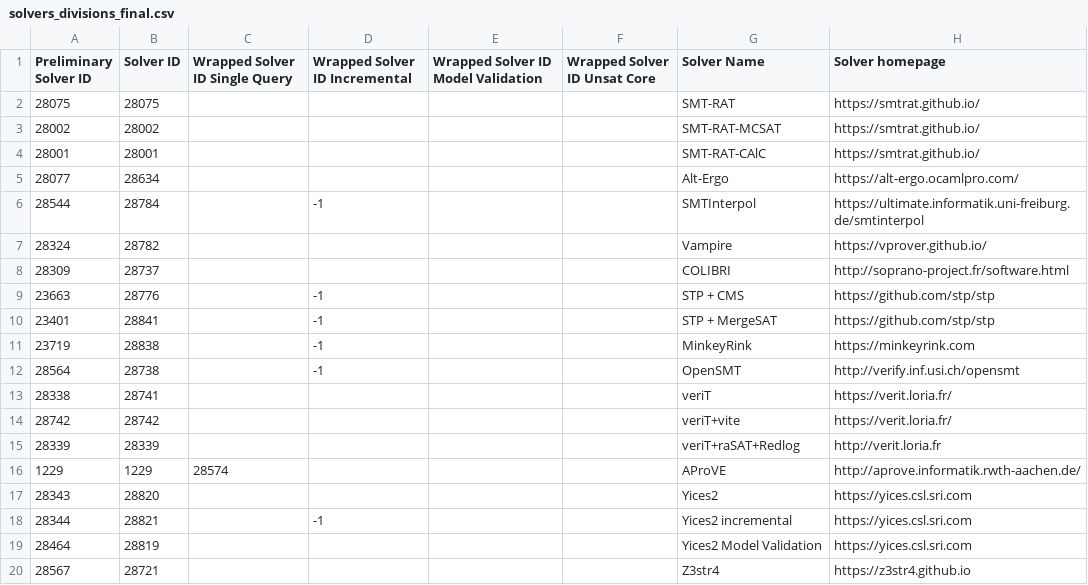
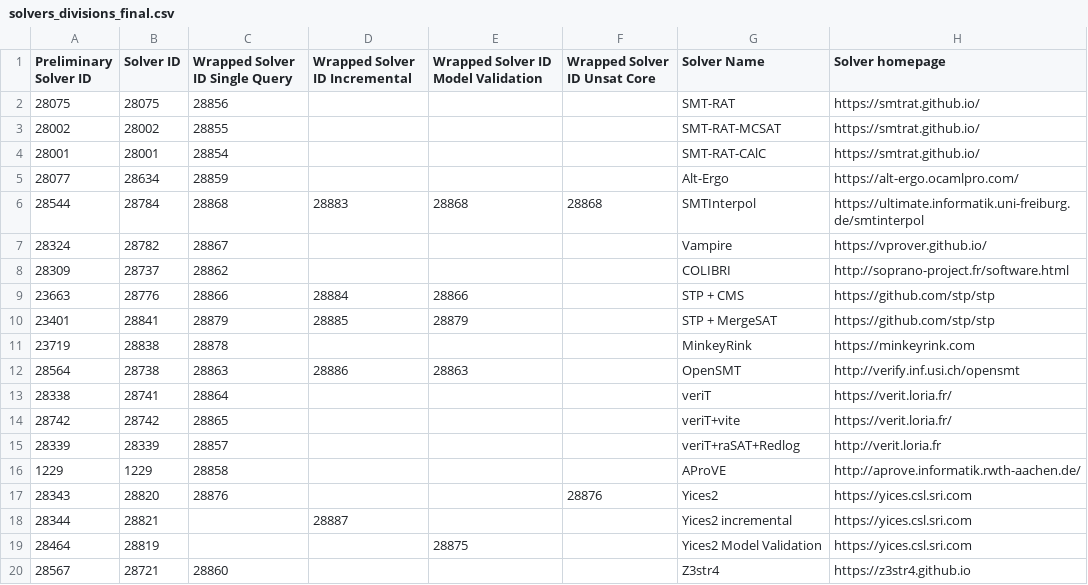
Before and after one commit to SMT-COMP/smt-comp, a CSV file: 2020/registration/solvers_divisions_final.csv, drawn as a sheet; only a part is shown; the diff covers the shown part only; the diff names each change by its address in the sheet, - before the commit and + after, or states it on an @@ line.

Commit message:
Added Wrapped Solver ID

```diff
--- a/2020/registration/solvers_divisions_final.csv
+++ b/2020/registration/solvers_divisions_final.csv
-C2 (Wrapped Solver ID Single Query): (empty)
+C2 (Wrapped Solver ID Single Query): 28856
-C3 (Wrapped Solver ID Single Query): (empty)
+C3 (Wrapped Solver ID Single Query): 28855
-C4 (Wrapped Solver ID Single Query): (empty)
+C4 (Wrapped Solver ID Single Query): 28854
-C5 (Wrapped Solver ID Single Query): (empty)
+C5 (Wrapped Solver ID Single Query): 28859
-C6 (Wrapped Solver ID Single Query): (empty)
+C6 (Wrapped Solver ID Single Query): 28868
-D6 (Wrapped Solver ID Incremental): -1
+D6 (Wrapped Solver ID Incremental): 28883
-E6: (empty)
+E6: 28868
-F6 (Wrapped Solver ID Unsat Core): (empty)
+F6 (Wrapped Solver ID Unsat Core): 28868
-C7 (Wrapped Solver ID Single Query): (empty)
+C7 (Wrapped Solver ID Single Query): 28867
-C8 (Wrapped Solver ID Single Query): (empty)
+C8 (Wrapped Solver ID Single Query): 28862
-C9 (Wrapped Solver ID Single Query): (empty)
+C9 (Wrapped Solver ID Single Query): 28866
-D9 (Wrapped Solver ID Incremental): -1
+D9 (Wrapped Solver ID Incremental): 28884
-E9: (empty)
+E9: 28866
-C10 (Wrapped Solver ID Single Query): (empty)
+C10 (Wrapped Solver ID Single Query): 28879
-D10 (Wrapped Solver ID Incremental): -1
+D10 (Wrapped Solver ID Incremental): 28885
-E10: (empty)
+E10: 28879
-C11 (Wrapped Solver ID Single Query): (empty)
+C11 (Wrapped Solver ID Single Query): 28878
-D11 (Wrapped Solver ID Incremental): -1
+D11 (Wrapped Solver ID Incremental): (empty)
-C12 (Wrapped Solver ID Single Query): (empty)
+C12 (Wrapped Solver ID Single Query): 28863
-D12 (Wrapped Solver ID Incremental): -1
+D12 (Wrapped Solver ID Incremental): 28886
-E12: (empty)
+E12: 28863
-C13 (Wrapped Solver ID Single Query): (empty)
+C13 (Wrapped Solver ID Single Query): 28864
-C14 (Wrapped Solver ID Single Query): (empty)
+C14 (Wrapped Solver ID Single Query): 28865
-C15 (Wrapped Solver ID Single Query): (empty)
+C15 (Wrapped Solver ID Single Query): 28857
-C16 (Wrapped Solver ID Single Query): 28574
+C16 (Wrapped Solver ID Single Query): 28858
-C17 (Wrapped Solver ID Single Query): (empty)
+C17 (Wrapped Solver ID Single Query): 28876
-F17 (Wrapped Solver ID Unsat Core): (empty)
+F17 (Wrapped Solver ID Unsat Core): 28876
-D18 (Wrapped Solver ID Incremental): -1
+D18 (Wrapped Solver ID Incremental): 28887
-E19: (empty)
+E19: 28875
-C20 (Wrapped Solver ID Single Query): (empty)
+C20 (Wrapped Solver ID Single Query): 28860
```
Also changed, not shown: 20 edited cells elsewhere in this file.
